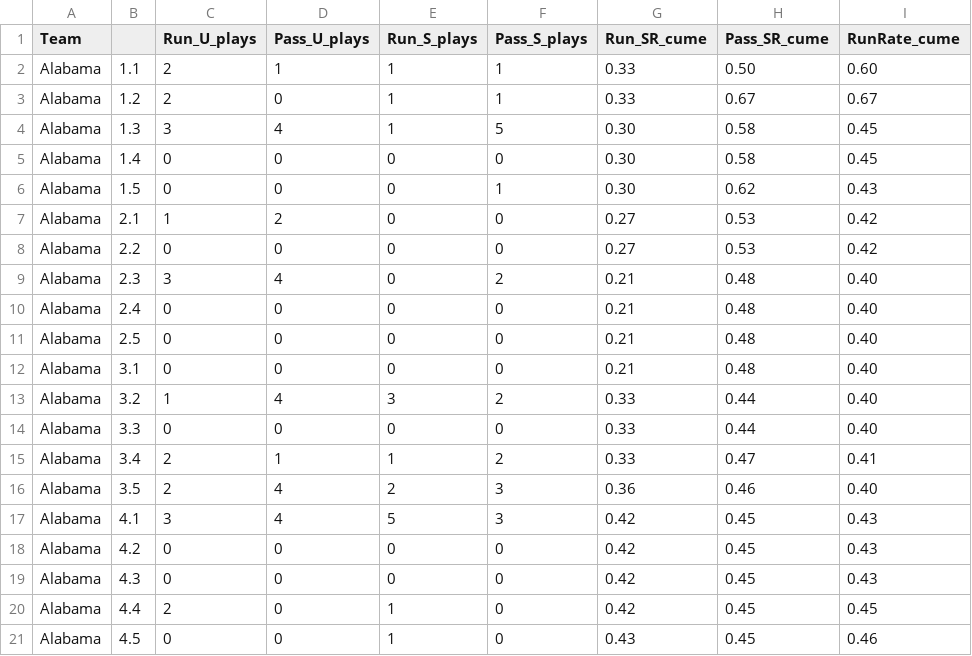
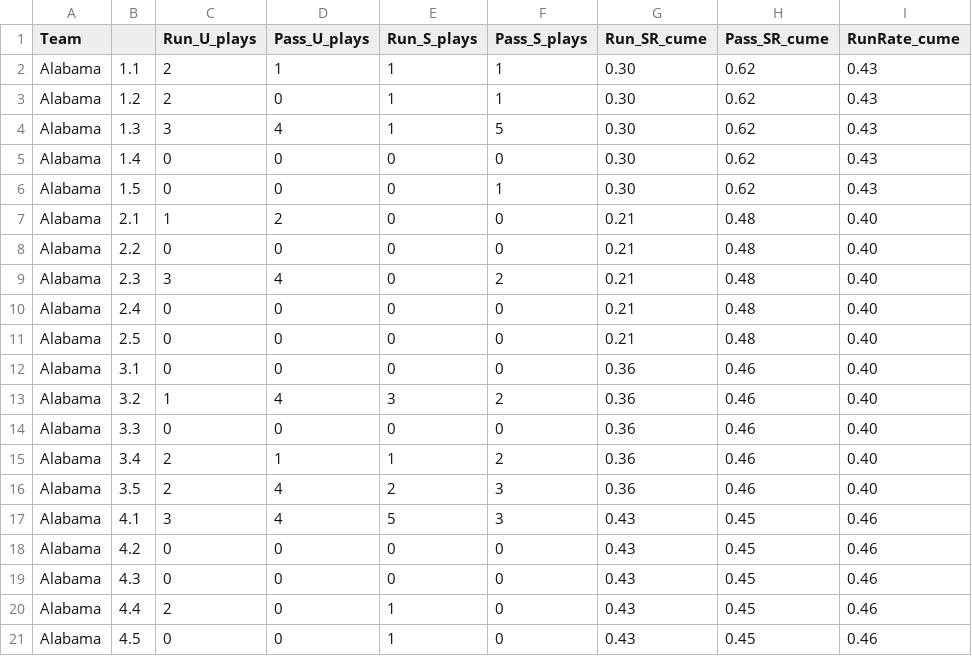
Before and after one commit to couchUX/couchux.github.io, a CSV file: RBR_charts/2016_BamaWKU/RunRate_cume/BamaWKU_RunRate_Cume.csv, drawn as a sheet.

Commit message:
updated runRate chart to only quarters for WKU

```diff
--- a/RBR_charts/2016_BamaWKU/RunRate_cume/BamaWKU_RunRate_Cume.csv
+++ b/RBR_charts/2016_BamaWKU/RunRate_cume/BamaWKU_RunRate_Cume.csv
@@ -1,9 +1,9 @@
 Team,,Run_U_plays,Pass_U_plays,Run_S_plays,Pass_S_plays,Run_SR_cume,Pass_SR_cume,RunRate_cume
-Alabama,1.1,2,1,1,1,0.33,0.50,0.60
-Alabama,1.2,2,0,1,1,0.33,0.67,0.67
-Alabama,1.3,3,4,1,5,0.30,0.58,0.45
-Alabama,1.4,0,0,0,0,0.30,0.58,0.45
+Alabama,1.1,2,1,1,1,0.30,0.62,0.43
+Alabama,1.2,2,0,1,1,0.30,0.62,0.43
+Alabama,1.3,3,4,1,5,0.30,0.62,0.43
+Alabama,1.4,0,0,0,0,0.30,0.62,0.43
 Alabama,1.5,0,0,0,1,0.30,0.62,0.43
-Alabama,2.1,1,2,0,0,0.27,0.53,0.42
-Alabama,2.2,0,0,0,0,0.27,0.53,0.42
+Alabama,2.1,1,2,0,0,0.21,0.48,0.40
+Alabama,2.2,0,0,0,0,0.21,0.48,0.40
 Alabama,2.3,3,4,0,2,0.21,0.48,0.40
@@ -11,11 +11,11 @@ Alabama,2.4,0,0,0,0,0.21,0.48,0.40
 Alabama,2.5,0,0,0,0,0.21,0.48,0.40
-Alabama,3.1,0,0,0,0,0.21,0.48,0.40
-Alabama,3.2,1,4,3,2,0.33,0.44,0.40
-Alabama,3.3,0,0,0,0,0.33,0.44,0.40
-Alabama,3.4,2,1,1,2,0.33,0.47,0.41
+Alabama,3.1,0,0,0,0,0.36,0.46,0.40
+Alabama,3.2,1,4,3,2,0.36,0.46,0.40
+Alabama,3.3,0,0,0,0,0.36,0.46,0.40
+Alabama,3.4,2,1,1,2,0.36,0.46,0.40
 Alabama,3.5,2,4,2,3,0.36,0.46,0.40
-Alabama,4.1,3,4,5,3,0.42,0.45,0.43
-Alabama,4.2,0,0,0,0,0.42,0.45,0.43
-Alabama,4.3,0,0,0,0,0.42,0.45,0.43
-Alabama,4.4,2,0,1,0,0.42,0.45,0.45
+Alabama,4.1,3,4,5,3,0.43,0.45,0.46
+Alabama,4.2,0,0,0,0,0.43,0.45,0.46
+Alabama,4.3,0,0,0,0,0.43,0.45,0.46
+Alabama,4.4,2,0,1,0,0.43,0.45,0.46
 Alabama,4.5,0,0,1,0,0.43,0.45,0.46
```
Also changed, not shown: 3 other files.
